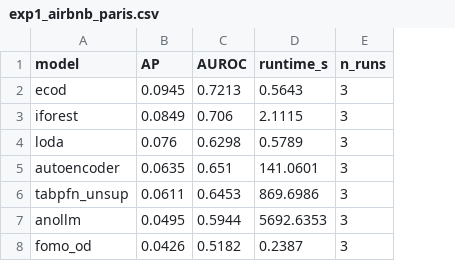
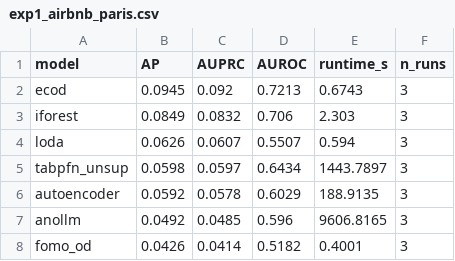
Before and after one commit to florivz/tfm-anomaly-detection, a CSV file: result_tables/exp1_airbnb_paris.csv, drawn as a sheet; removed rows and columns are numbered as before the commit, all else as after; the diff names each change by its address in the sheet, - before the commit and + after, or states it on an @@ line.

```diff
--- a/result_tables/exp1_airbnb_paris.csv
+++ b/result_tables/exp1_airbnb_paris.csv
+column C (AUPRC), rows 2-5: 0.092 | 0.0832 | 0.0607 | 0.0597; rows 7-8: 0.0485 | 0.0414
-E2 (runtime_s): 0.5643
+E2 (runtime_s): 0.6743
-E3 (runtime_s): 2.1115
+E3 (runtime_s): 2.303
-B4 (AP): 0.076
+B4 (AP): 0.0626
-D4 (AUROC): 0.6298
+D4 (AUROC): 0.5507
-E4 (runtime_s): 0.5789
+E4 (runtime_s): 0.594
-row 5: autoencoder | 0.0635 | 0.651 | 141.0601 | 3
-B5 (AP): 0.0611
+B5 (AP): 0.0598
-D5 (AUROC): 0.6453
+D5 (AUROC): 0.6434
-E5 (runtime_s): 869.6986
+E5 (runtime_s): 1443.7897
+row 6: autoencoder | 0.0592 | 0.0578 | 0.6029 | 188.9135 | 3
-B7 (AP): 0.0495
+B7 (AP): 0.0492
-D7 (AUROC): 0.5944
+D7 (AUROC): 0.596
-E7 (runtime_s): 5692.6353
+E7 (runtime_s): 9606.8165
-E8 (runtime_s): 0.2387
+E8 (runtime_s): 0.4001
```
Also changed, not shown: result_tables/exp1_fake_jobs.csv, result_tables/exp2_airbnb_paris.csv, 9 other files.
